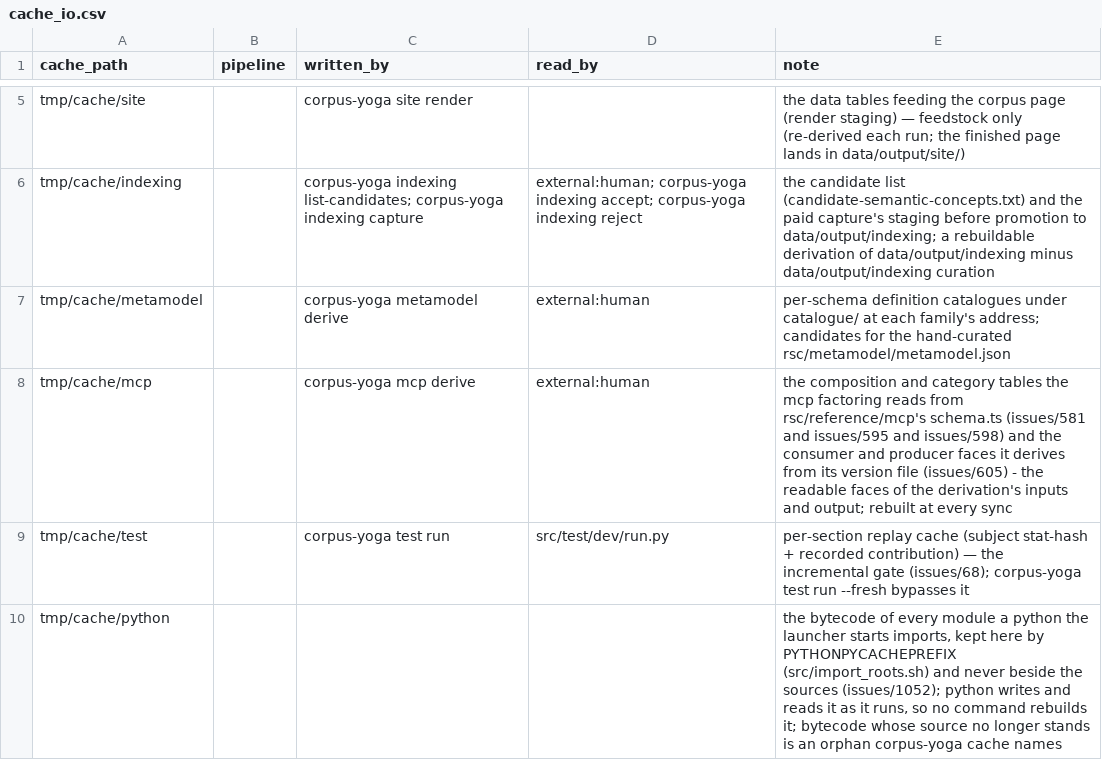
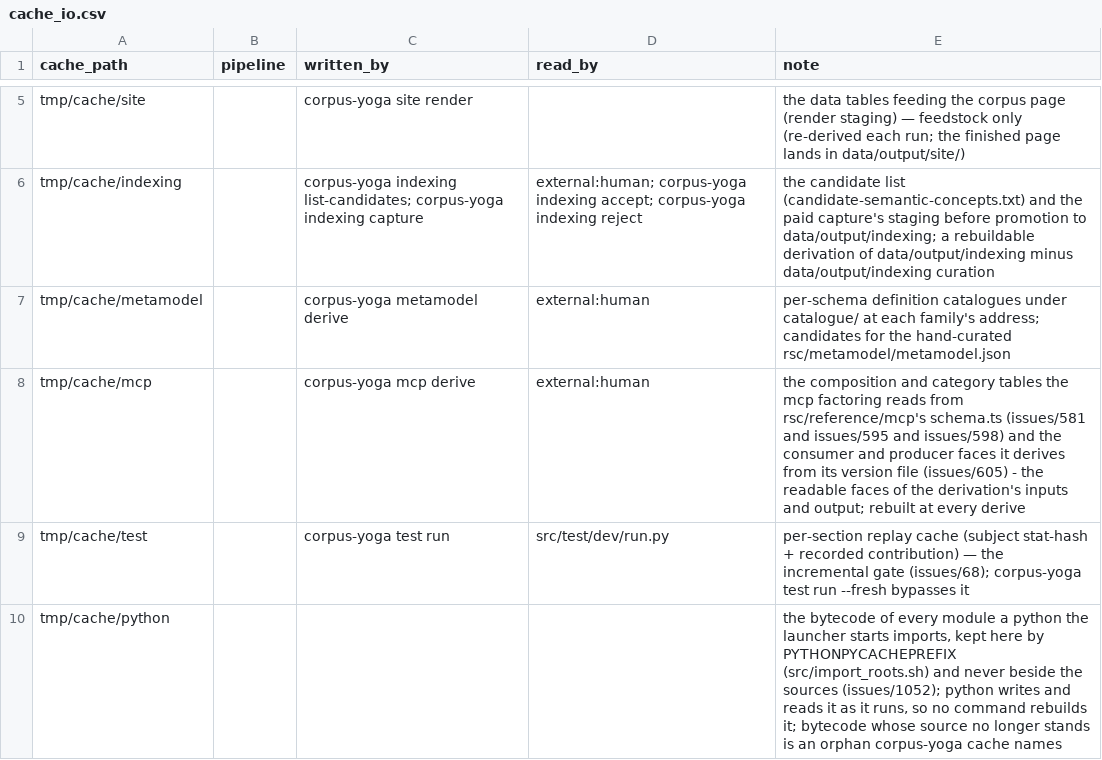
Before and after one commit to rpus/corpus-yoga, a CSV file: rsc/cache_io.csv, drawn as a sheet; only a part is shown, gaps mark what is left out.

Commit message:
help, messages and comments name verbs, nouns and files by their present names
issues/1047 renamed thirteen sync verbs and the model noun, and earlier
renames retired dashboard, prerequisites and others; the old names stood on
in summaries, refusals, printed lines, docstrings and comments. Each is now
the present name: `corpus-yoga cache --help`, `status --help` and `migration
--help` name rebuild, satisfy and apply; the pipeline's refusal lists run,
rehearse, render, audit; `cache rebuild` prints its plan as rebuild's; the
corpus page's template names `corpus-yoga indexing capture`. The CLI grammar's
G1 names derivation where it named sync, and says that sync pulls and then
pushes; rsc/CALCULUS.md names a derivation as the operation's idempotent
archetype.

Changelogs, rsc/naming and rsc/migration keep old names on purpose and are
untouched.

Signature: reading-room/claude/f779fd9b

```diff
--- a/rsc/cache_io.csv
+++ b/rsc/cache_io.csv
@@ -7,3 +7,3 @@ tmp/cache/indexing,,corpus-yoga indexing list-candidates; corpus-yoga indexing c
 tmp/cache/metamodel,,corpus-yoga metamodel derive,external:human,per-schema definition catalogues under catalogue/ at each family's address; candidates for the hand-curated rsc/metamodel/metamodel.json
-tmp/cache/mcp,,corpus-yoga mcp derive,external:human,the composition and category tables the mcp factoring reads from rsc/reference/mcp's schema.ts (issues/581 and issues/595 and issues/598) and the consumer and producer faces it derives from its version file (issues/605) - the readable faces of the derivation's inputs and output; rebuilt at every sync
+tmp/cache/mcp,,corpus-yoga mcp derive,external:human,the composition and category tables the mcp factoring reads from rsc/reference/mcp's schema.ts (issues/581 and issues/595 and issues/598) and the consumer and producer faces it derives from its version file (issues/605) - the readable faces of the derivation's inputs and output; rebuilt at every derive
 tmp/cache/test,,corpus-yoga test run,src/test/dev/run.py,per-section replay cache (subject stat-hash + recorded contribution) — the incremental gate (issues/68); corpus-yoga test run --fresh bypasses it
```
Also changed, not shown: 32 other files.
